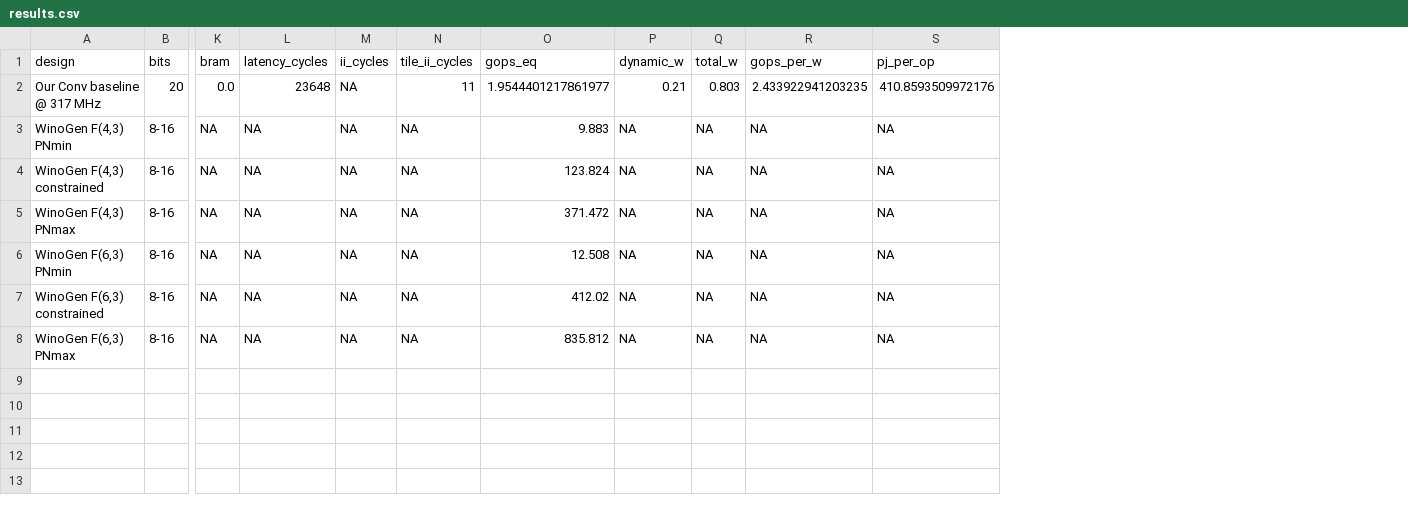
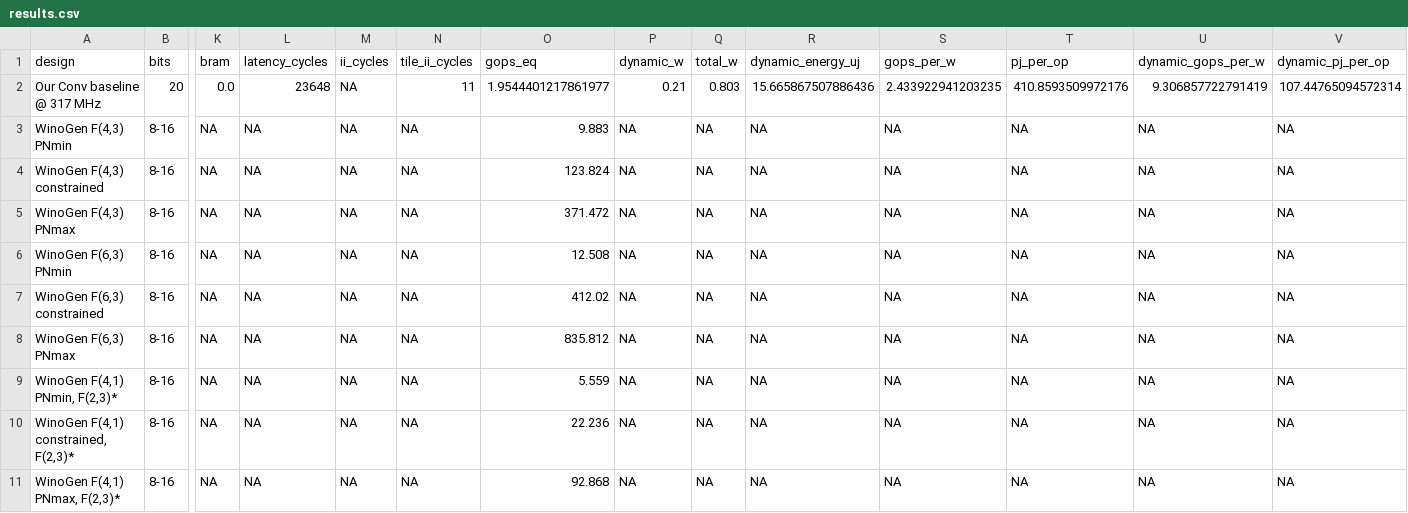
Before and after one commit to tarsioonofrio/FastConv_SystemVerilog, a CSV file: rtl/conv2x2/fpga_zcu104/conv-i16-h16-t16-o4-m08-std/results/results.csv, drawn as a sheet; only a part is shown, gaps mark what is left out; rows hold the shown columns only; the diff names each change by its address in the sheet, - before the commit and + after, or states it on an @@ line.

Commit message:
results(fpga): refine Fmax benchmark characterization

```diff
--- a/rtl/conv2x2/fpga_zcu104/conv-i16-h16-t16-o4-m08-std/results/results.csv
+++ b/rtl/conv2x2/fpga_zcu104/conv-i16-h16-t16-o4-m08-std/results/results.csv
+column R (dynamic_energy_uj), rows 2-8: 15.665867507886436 | NA | NA | NA | NA | NA | NA
+column U (dynamic_gops_per_w), rows 2-8: 9.306857722791419 | NA | NA | NA | NA | NA | NA
+column V (dynamic_pj_per_op), rows 2-8: 107.44765094572314 | NA | NA | NA | NA | NA | NA
+row 9: WinoGen F(4,1) PNmin, F(2,3)* | 8-16 | NA | NA | NA | NA | 5.559 | NA | NA | NA | NA | NA | NA | NA
+row 10: WinoGen F(4,1) constrained, F(2,3)* | 8-16 | NA | NA | NA | NA | 22.236 | NA | NA | NA | NA | NA | NA | NA
+row 11: WinoGen F(4,1) PNmax, F(2,3)* | 8-16 | NA | NA | NA | NA | 92.868 | NA | NA | NA | NA | NA | NA | NA
```
Also changed, not shown: 32 other files.
